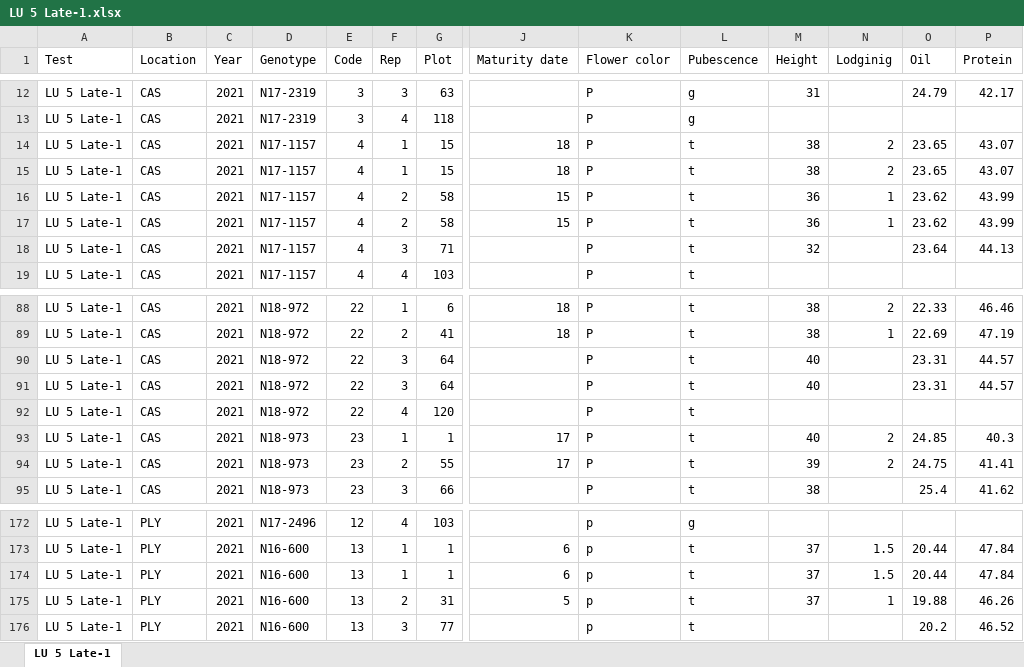
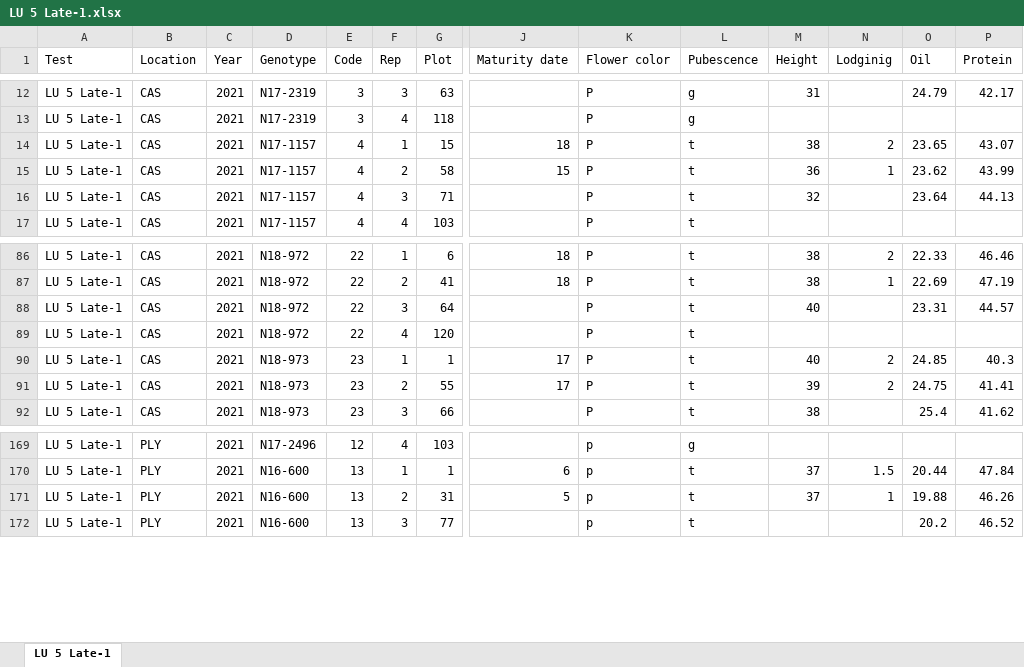
Before and after one commit to jhgille2/SeedProcessing2021, an Excel workbook: exports/yield_files/LU 5 Late-1.xlsx, sheet LU 5 Late-1, drawn as a sheet; only a part is shown, gaps mark what is left out; values as stored, in another font and other column widths than the file's, no borders; rows hold the shown columns only; the diff names each change by its address in the sheet, - before the commit and + after, or states it on an @@ line.

```diff
--- a/exports/yield_files/LU 5 Late-1.xlsx (sheet LU 5 Late-1)
+++ b/exports/yield_files/LU 5 Late-1.xlsx (sheet LU 5 Late-1)
-row 15: LU 5 Late-1 | CAS | 2021 | N17-1157 | 4 | 1 | 15 | 18 | P | t | 38 | 2 | 23.65 | 43.07
-row 16: LU 5 Late-1 | CAS | 2021 | N17-1157 | 4 | 2 | 58 | 15 | P | t | 36 | 1 | 23.62 | 43.99
-row 91: LU 5 Late-1 | CAS | 2021 | N18-972 | 22 | 3 | 64 |  | P | t | 40 |  | 23.31 | 44.57
-row 174: LU 5 Late-1 | PLY | 2021 | N16-600 | 13 | 1 | 1 | 6 | p | t | 37 | 1.5 | 20.44 | 47.84
```
Also changed, not shown: data/yield/Jay Test 2_PLY_2021_Yield.xlsm, exports/yield_files/HIF 6.xlsx, 47 other files.
